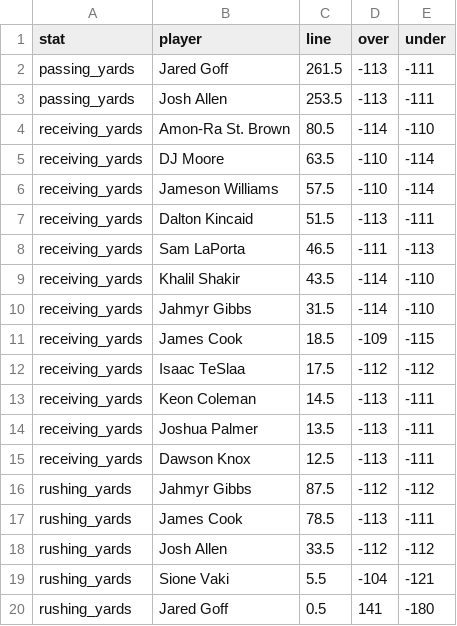
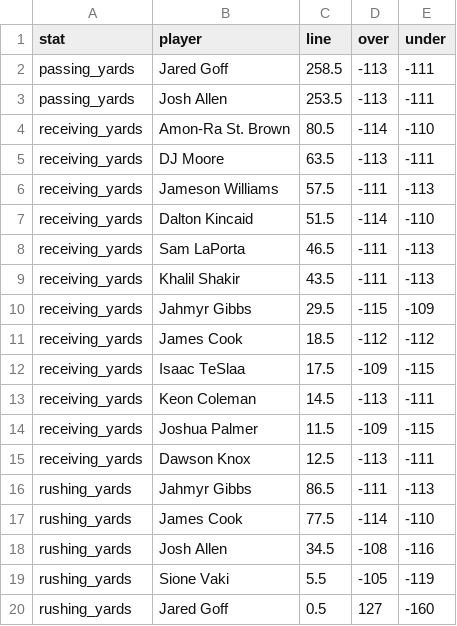
Before and after one commit to DEMON-X13/nfl-hub, a CSV file: props/data/wk2_lines.csv, drawn as a sheet; only a part is shown; the diff covers the shown part only.

```diff
--- a/props/data/wk2_lines.csv
+++ b/props/data/wk2_lines.csv
@@ -1,20 +1,20 @@
 stat,player,line,over,under
-passing_yards,Jared Goff,261.5,-113,-111
+passing_yards,Jared Goff,258.5,-113,-111
 passing_yards,Josh Allen,253.5,-113,-111
 receiving_yards,Amon-Ra St. Brown,80.5,-114,-110
-receiving_yards,DJ Moore,63.5,-110,-114
-receiving_yards,Jameson Williams,57.5,-110,-114
-receiving_yards,Dalton Kincaid,51.5,-113,-111
+receiving_yards,DJ Moore,63.5,-113,-111
+receiving_yards,Jameson Williams,57.5,-111,-113
+receiving_yards,Dalton Kincaid,51.5,-114,-110
 receiving_yards,Sam LaPorta,46.5,-111,-113
-receiving_yards,Khalil Shakir,43.5,-114,-110
-receiving_yards,Jahmyr Gibbs,31.5,-114,-110
-receiving_yards,James Cook,18.5,-109,-115
-receiving_yards,Isaac TeSlaa,17.5,-112,-112
+receiving_yards,Khalil Shakir,43.5,-111,-113
+receiving_yards,Jahmyr Gibbs,29.5,-115,-109
+receiving_yards,James Cook,18.5,-112,-112
+receiving_yards,Isaac TeSlaa,17.5,-109,-115
 receiving_yards,Keon Coleman,14.5,-113,-111
-receiving_yards,Joshua Palmer,13.5,-113,-111
+receiving_yards,Joshua Palmer,11.5,-109,-115
 receiving_yards,Dawson Knox,12.5,-113,-111
-rushing_yards,Jahmyr Gibbs,87.5,-112,-112
-rushing_yards,James Cook,78.5,-113,-111
-rushing_yards,Josh Allen,33.5,-112,-112
-rushing_yards,Sione Vaki,5.5,-104,-121
-rushing_yards,Jared Goff,0.5,141,-180
+rushing_yards,Jahmyr Gibbs,86.5,-111,-113
+rushing_yards,James Cook,77.5,-114,-110
+rushing_yards,Josh Allen,34.5,-108,-116
+rushing_yards,Sione Vaki,5.5,-105,-119
+rushing_yards,Jared Goff,0.5,127,-160
```
Also changed, not shown: 15 added rows elsewhere in this file, 15 other files.
